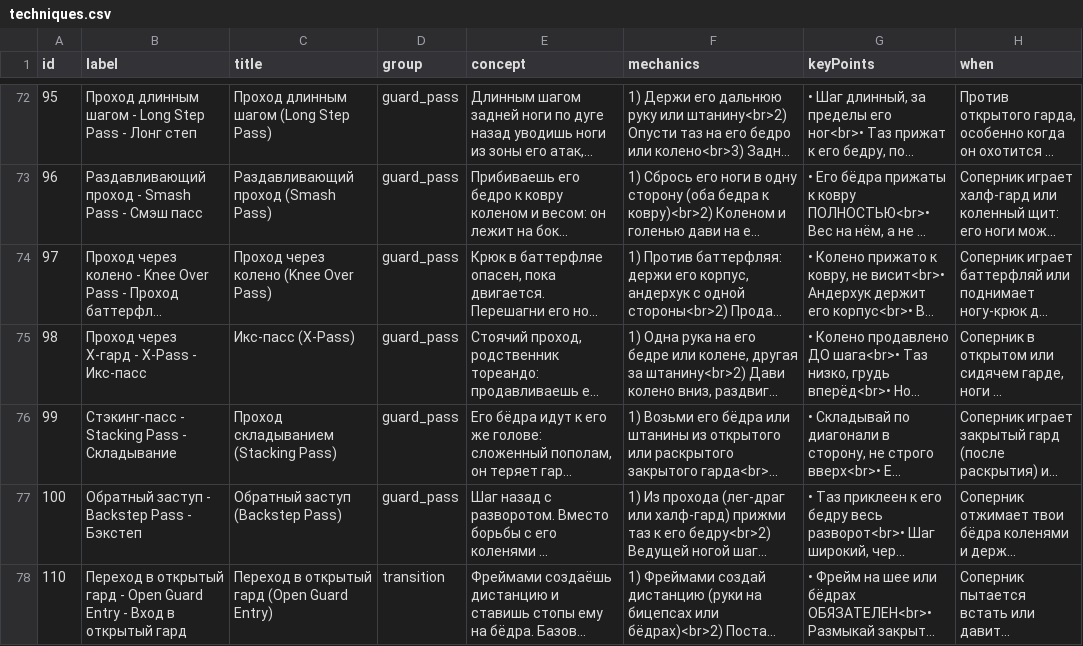
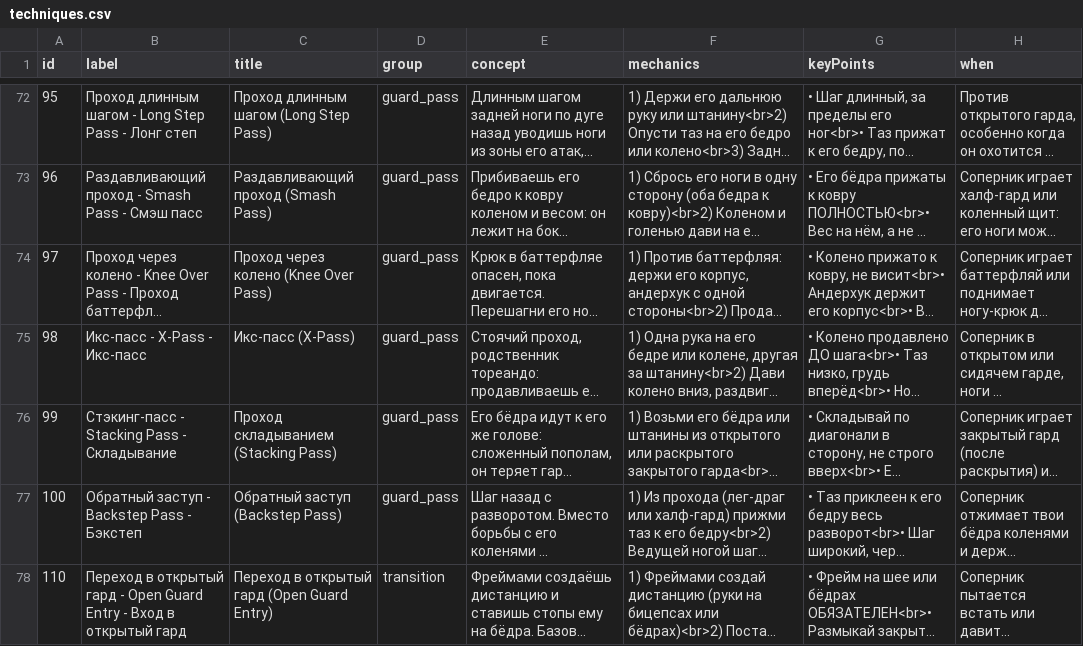
Before and after one commit to khrapovitskiyivan-lgtm/BJJ-Companion, a CSV file: data/techniques.csv, drawn as a sheet; only a part is shown, gaps mark what is left out; long unchanged cells end in …; the diff names each change by its address in the sheet, - before the commit and + after, or states it on an @@ line.

```diff
--- a/data/techniques.csv
+++ b/data/techniques.csv
-B75 (label): Проход через X-гард - X-Pass - Икс-пасс
+B75 (label): Икс-пасс - X-Pass - Икс-пасс
```
Also changed, not shown: 1 other file.
